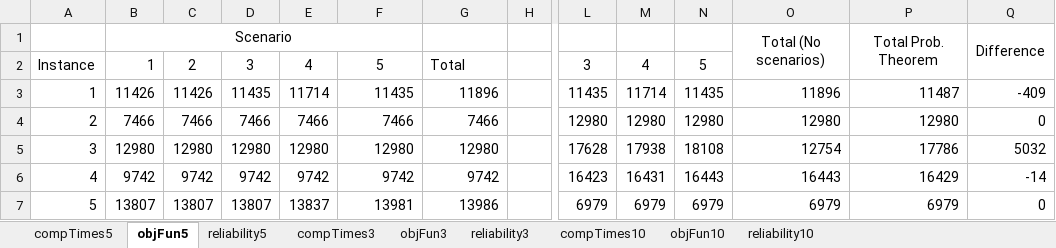
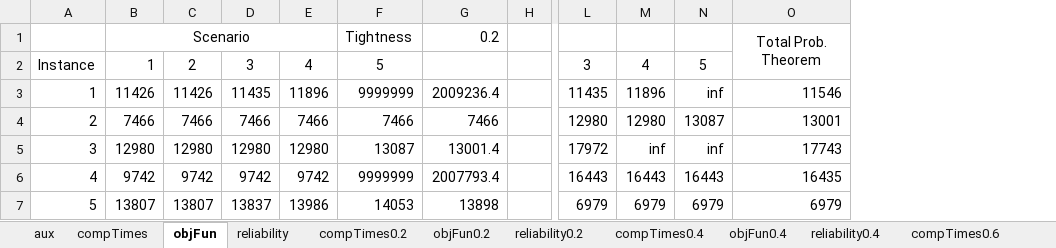
Before and after one commit to DCorredorM/SaRP, an Excel workbook: results/Chicago-Sketch/Scenarios/summary.xlsx, sheet objFun, drawn as a sheet; only a part is shown, gaps mark what is left out; values as stored, in another font and other column widths than the file's, no borders; conditional formats not drawn; removed rows and columns are numbered as before the commit, all else as after; the diff covers the shown part only; the diff names each change by its address in the sheet, - before the commit and + after, or states it on an @@ line.

Commit message:
Excel file Scenarios ready

```diff
--- a/results/Chicago-Sketch/Scenarios/summary.xlsx (sheet objFun)
+++ b/results/Chicago-Sketch/Scenarios/summary.xlsx (sheet objFun)
-sheet tab: compTimes5
+sheet tab: compTimes
-sheet tab: objFun5
+sheet tab: objFun
-sheet tab: reliability5
+sheet tab: reliability
-sheet tab: compTimes3
+sheet tab: compTimes0.2
-sheet tab: objFun3
+sheet tab: objFun0.2
-sheet tab: reliability3
+sheet tab: reliability0.2
-sheet tab: compTimes10
+sheet tab: compTimes0.4
-sheet tab: objFun10
+sheet tab: objFun0.4
-sheet tab: reliability10
+sheet tab: reliability0.4
+sheet tab: aux
+sheet tab: compTimes0.6
-column O, rows 1-7: Total (No scenarios) |  | 11896 | 12980 | 12754 | 16443 | 6979
-column Q, rows 1-7: Difference |  | -409 | 0 | 5032 | -14 | 0
-B1:F1 merged
+B1:E1 merged
-F1: (empty)
+F1: Tightness
-G1: (empty)
+G1: 0.2
-G2: Total
+G2: (empty)
-E3: 11714
+E3: 11896
-F3: 11435
+F3: 9999999
-G3: 11896
+G3: 2009236.4
-M3: 11714
+M3: 11896
-N3: 11435
+N3: inf
-O3: 11487
+O3: 11546
-N4: 12980
+N4: 13087
-O4: 12980
+O4: 13001
-F5: 12980
+F5: 13087
-G5: 12980
+G5: 13001.4
-L5: 17628
+L5: 17972
-M5: 17938
+M5: inf
-N5: 18108
+N5: inf
-O5: 17786
+O5: 17743
-F6: 9742
+F6: 9999999
-G6: 9742
+G6: 2007793.4
-L6: 16423
+L6: 16443
-M6: 16431
+M6: 16443
-O6: 16429
+O6: 16435
-D7: 13807
+D7: 13837
-E7: 13837
+E7: 13986
-F7: 13981
+F7: 14053
-G7: 13986
+G7: 13898
```
Also changed, not shown: 77 edited cells elsewhere in this sheet, sheet reliability0.2, sheet compTimes0.2, sheet compTimes, sheet compTimes0.4, sheet objFun0.4, sheet reliability0.4, 2 more sheets, other sheet tabs, formulas that keep their value, 12 other files.
